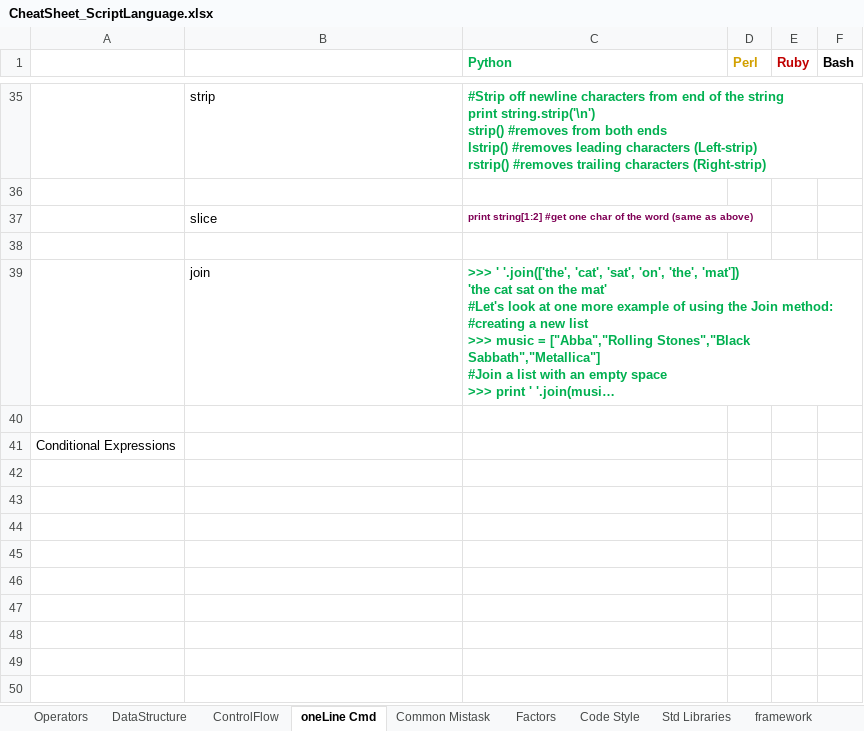
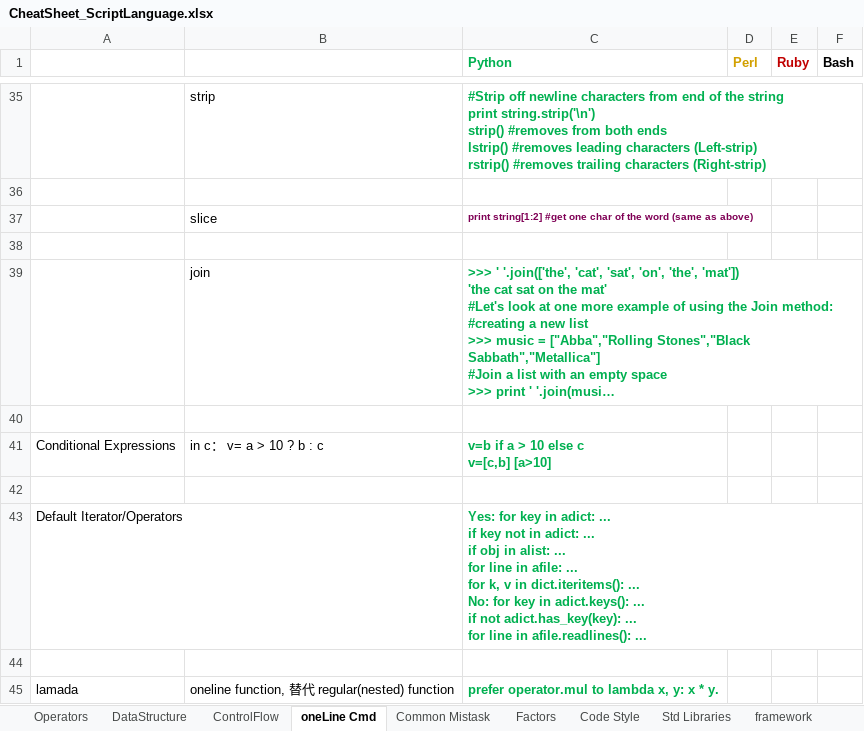
Before and after one commit to li-yong/CheatSheet_ScriptLanguage, an Excel workbook: CheatSheet_ScriptLanguage.xlsx, sheet oneLine Cmd, drawn as a sheet; only a part is shown, gaps mark what is left out; long unchanged cells end in …; values as stored, in another font and other column widths than the file's, no borders; conditional formats not drawn; ↵ is a line break in a cell; the diff names each change by its address in the sheet, - before the commit and + after, or states it on an @@ line.

```diff
--- a/CheatSheet_ScriptLanguage.xlsx (sheet oneLine Cmd)
+++ b/CheatSheet_ScriptLanguage.xlsx (sheet oneLine Cmd)
-B41: (empty)
+B41: in c： v= a > 10 ? b : c
-C41 (Python): (empty)
+C41 (Python): v=b if a > 10 else c ↵ v=[c,b] [a>10]
+row 42: (empty)
+row 43: Default Iterator/Operators |  | Yes: for key in adict: ... ↵ if key not in adict: ... ↵ if obj in alist: ... ↵ for line in afile: ... ↵ for k, v in dict.iteritems(): ... ↵ No: for key in adict.keys(): ... ↵ if not adict.has_key(key): ... ↵ for line in afile.readlines(): ...
+row 44: (empty)
+row 45: lamada | oneline function, 替代 regular(nested) function | prefer operator.mul to lambda x, y: x * y.
```
Also changed, not shown: sheet Factors, sheet DataStructure, sheet Code Style.
